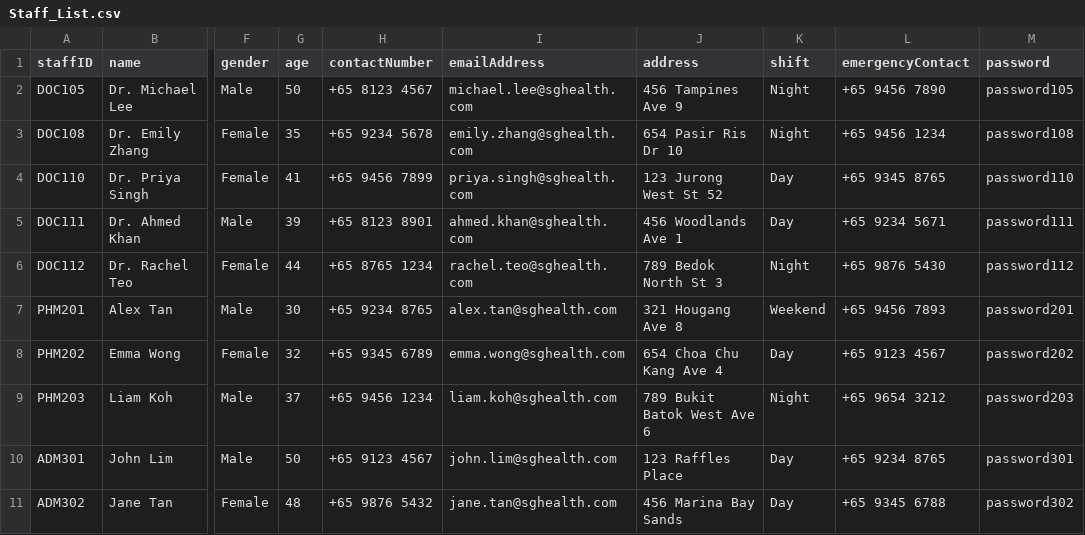
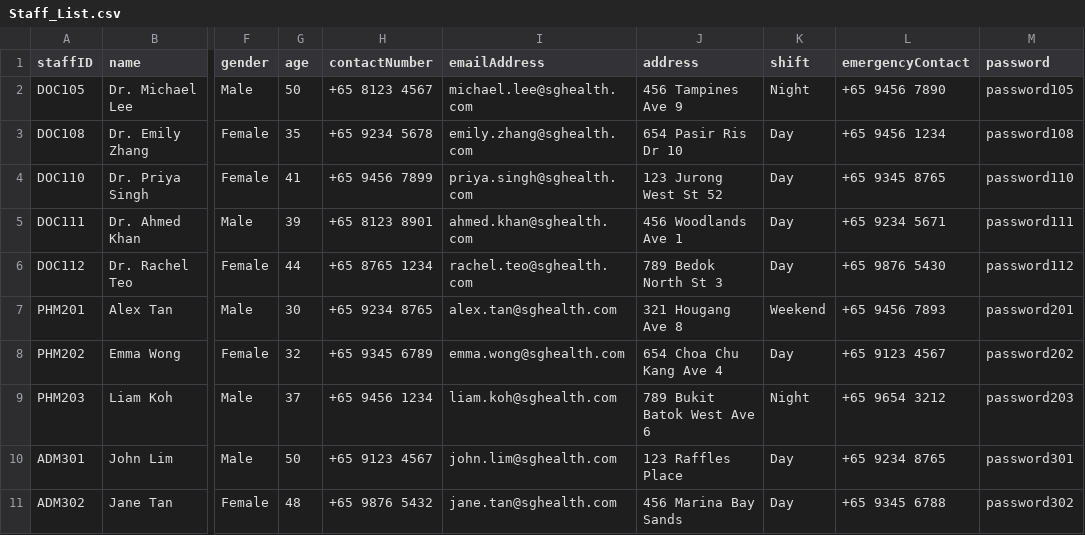
Before and after one commit to kx0224/SC2002-SCEC-Group-5, a CSV file: HMSproject/src/data/Staff_List.csv, drawn as a sheet; only a part is shown, gaps mark what is left out; the diff names each change by its address in the sheet, - before the commit and + after, or states it on an @@ line.

```diff
--- a/HMSproject/src/data/Staff_List.csv
+++ b/HMSproject/src/data/Staff_List.csv
-K3 (shift): Night
+K3 (shift): Day
-K6 (shift): Night
+K6 (shift): Day
```
Also changed, not shown: HMSproject/bin/data/Patient_List.csv, HMSproject/bin/data/Staff_List.csv, 15 other files.
